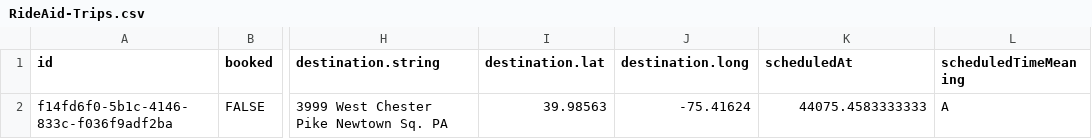
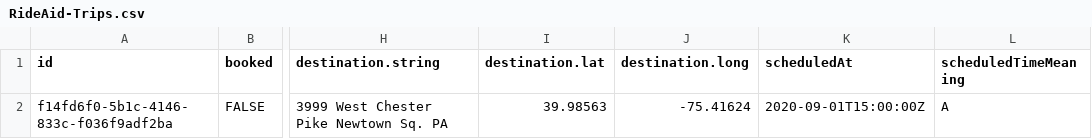
Before and after one commit to i861874/Team224-RideAid, a CSV file: db/data/RideAid-Trips.csv, drawn as a sheet; only a part is shown, gaps mark what is left out; the diff names each change by its address in the sheet, - before the commit and + after, or states it on an @@ line.

```diff
--- a/db/data/RideAid-Trips.csv
+++ b/db/data/RideAid-Trips.csv
-K2 (scheduledAt): 44075.4583333333
+K2 (scheduledAt): 2020-09-01T15:00:00Z
```
Also changed, not shown: db/data/RideAid-Appointments.csv.
